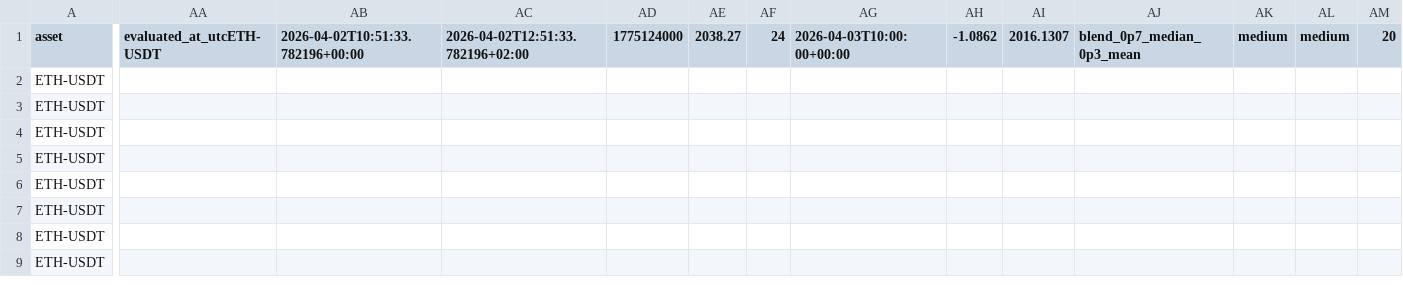
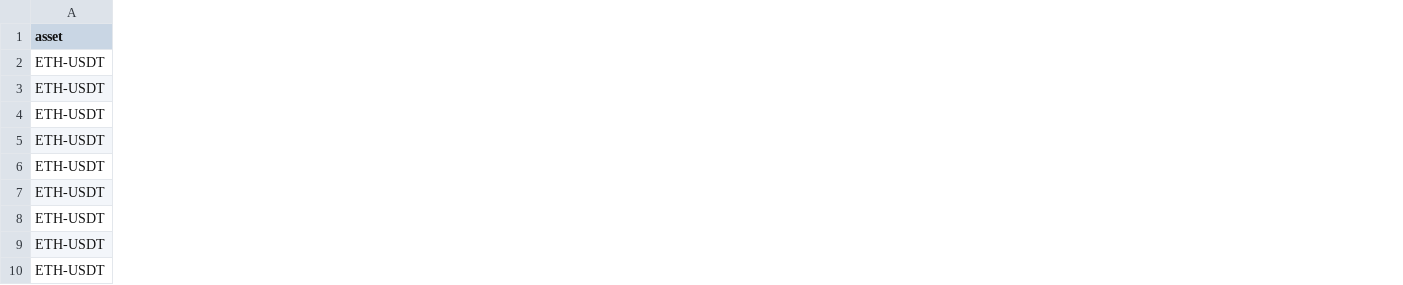
Before and after one commit to myslostelfgaming-collab/crypto-deployment-signal, a CSV file: data/model/predictions_v1.csv, drawn as a sheet; only a part is shown, gaps mark what is left out; removed rows and columns are numbered as before the commit, all else as after; rows hold the shown columns only; the diff covers the shown part only; the diff names each change by its address in the sheet, - before the commit and + after, or states it on an @@ line.

Commit message:
Update predictions_v1.csv

```diff
--- a/data/model/predictions_v1.csv
+++ b/data/model/predictions_v1.csv
-column AA (evaluated_at_utcETH-USDT), empty
-column AB (2026-04-02T10:51:33.782196+00:00), empty
-column AC (2026-04-02T12:51:33.782196+02:00), empty
-column AD (1775124000), empty
-column AE (2038.27), empty
-column AF (24), empty
-column AG (2026-04-03T10:00:00+00:00), empty
-column AH (-1.0862), empty
-column AI (2016.1307), empty
-column AJ (blend_0p7_median_0p3_mean), empty
-column AK (medium), empty
-column AL (medium), empty
-column AM (20), empty
+row 2: ETH-USDT
```
Also changed, not shown: 1 added column and 7 removed columns elsewhere in this file.
